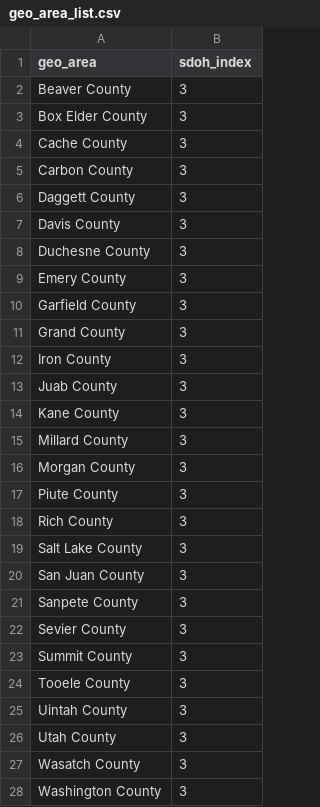
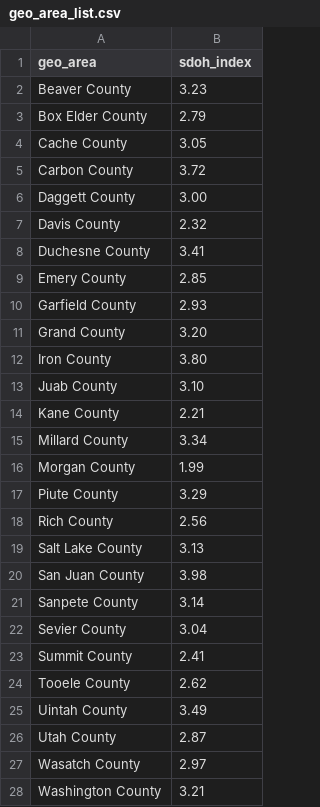
Before and after one commit to UMEC/healthcare-workforce, a CSV file: models/data/data_input_component_csv/geo_area_list.csv, drawn as a sheet; only a part is shown; the diff covers the shown part only.

```diff
--- a/models/data/data_input_component_csv/geo_area_list.csv
+++ b/models/data/data_input_component_csv/geo_area_list.csv
@@ -2,27 +2,27 @@ geo_area,sdoh_index
-Beaver County,3
-Box Elder County,3
-Cache County,3
-Carbon County,3
-Daggett County,3
-Davis County,3
-Duchesne County,3
-Emery County,3
-Garfield County,3
-Grand County,3
-Iron County,3
-Juab County,3
-Kane County,3
-Millard County,3
-Morgan County,3
-Piute County,3
-Rich County,3
-Salt Lake County,3
-San Juan County,3
-Sanpete County,3
-Sevier County,3
-Summit County,3
-Tooele County,3
-Uintah County,3
-Utah County,3
-Wasatch County,3
-Washington County,3
+Beaver County, 3.23 ,,,
+Box Elder County, 2.79 ,,,
+Cache County, 3.05 ,,,
+Carbon County, 3.72 ,,,
+Daggett County, 3.00 ,,,
+Davis County, 2.32 ,,,
+Duchesne County, 3.41 ,,,
+Emery County, 2.85 ,,,
+Garfield County, 2.93 ,,,
+Grand County, 3.20 ,,,
+Iron County, 3.80 ,,,
+Juab County, 3.10 ,,,
+Kane County, 2.21 ,,,
+Millard County, 3.34 ,,,
+Morgan County, 1.99 ,,,
+Piute County, 3.29 ,,,
+Rich County, 2.56 ,,,
+Salt Lake County, 3.13 ,,,
+San Juan County, 3.98 ,,,
+Sanpete County, 3.14 ,,,
+Sevier County, 3.04 ,,,
+Summit County, 2.41 ,,,
+Tooele County, 2.62 ,,,
+Uintah County, 3.49 ,,,
+Utah County, 2.87 ,,,
+Wasatch County, 2.97 ,,,
+Washington County, 3.21 ,,,
```
Also changed, not shown: 10 edited cells elsewhere in this file, models/data/data_input_component_csv/encounter_detail.csv, models/data/data_input_component_csv/pop_chronic_prev.csv, 13 other files.
